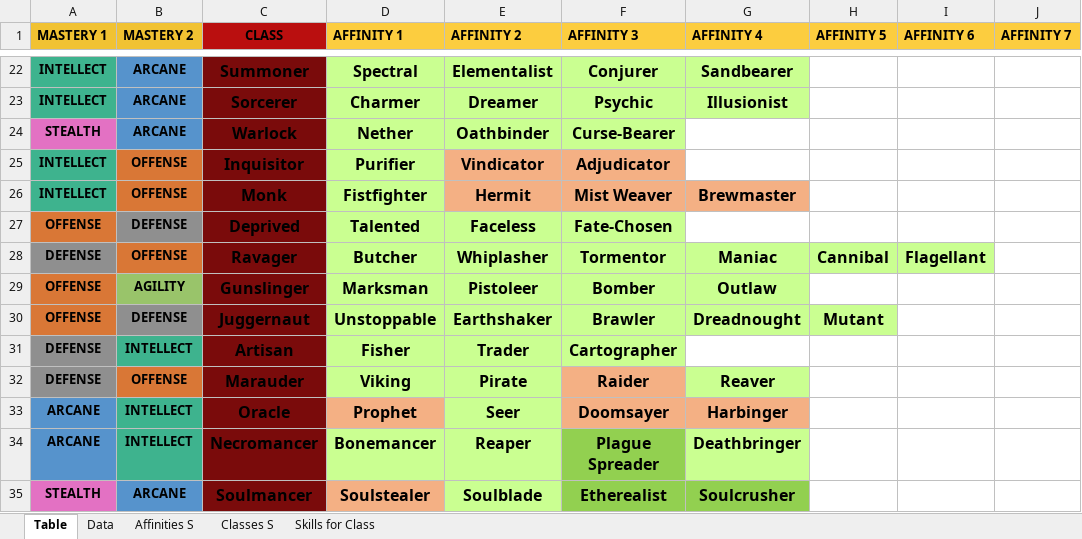
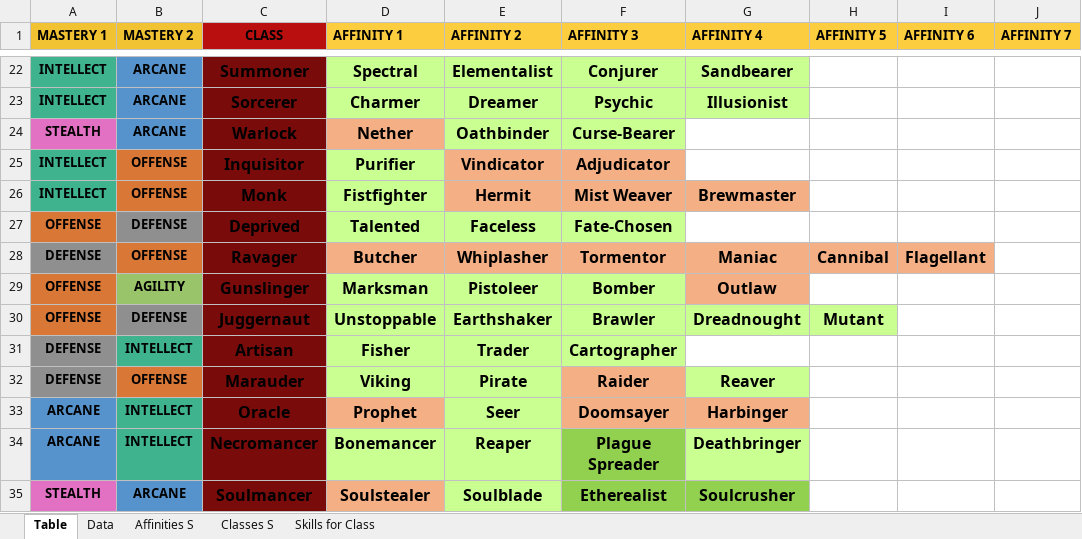
Before and after one commit to PyroMantra/warpedoriginal, an Excel workbook: static/Data/Normalized_Abilities.xlsx, sheet Table, drawn as a sheet; only a part is shown, gaps mark what is left out; values as stored, in another font and other column widths than the file's, no borders; the diff names each change by its address in the sheet, - before the commit and + after, or states it on an @@ line.

```diff
--- a/static/Data/Normalized_Abilities.xlsx (sheet Table)
+++ b/static/Data/Normalized_Abilities.xlsx (sheet Table)
-D24 fill: #CAFF91
+D24 fill: #F4B084
-D28:I28 fill: #CAFF91
+D28:I28 fill: #F4B084
-G29 fill: #CAFF91
+G29 fill: #F4B084
```
Also changed, not shown: sheet Data, data/Layer List (7).xlsx, 3 other files.
